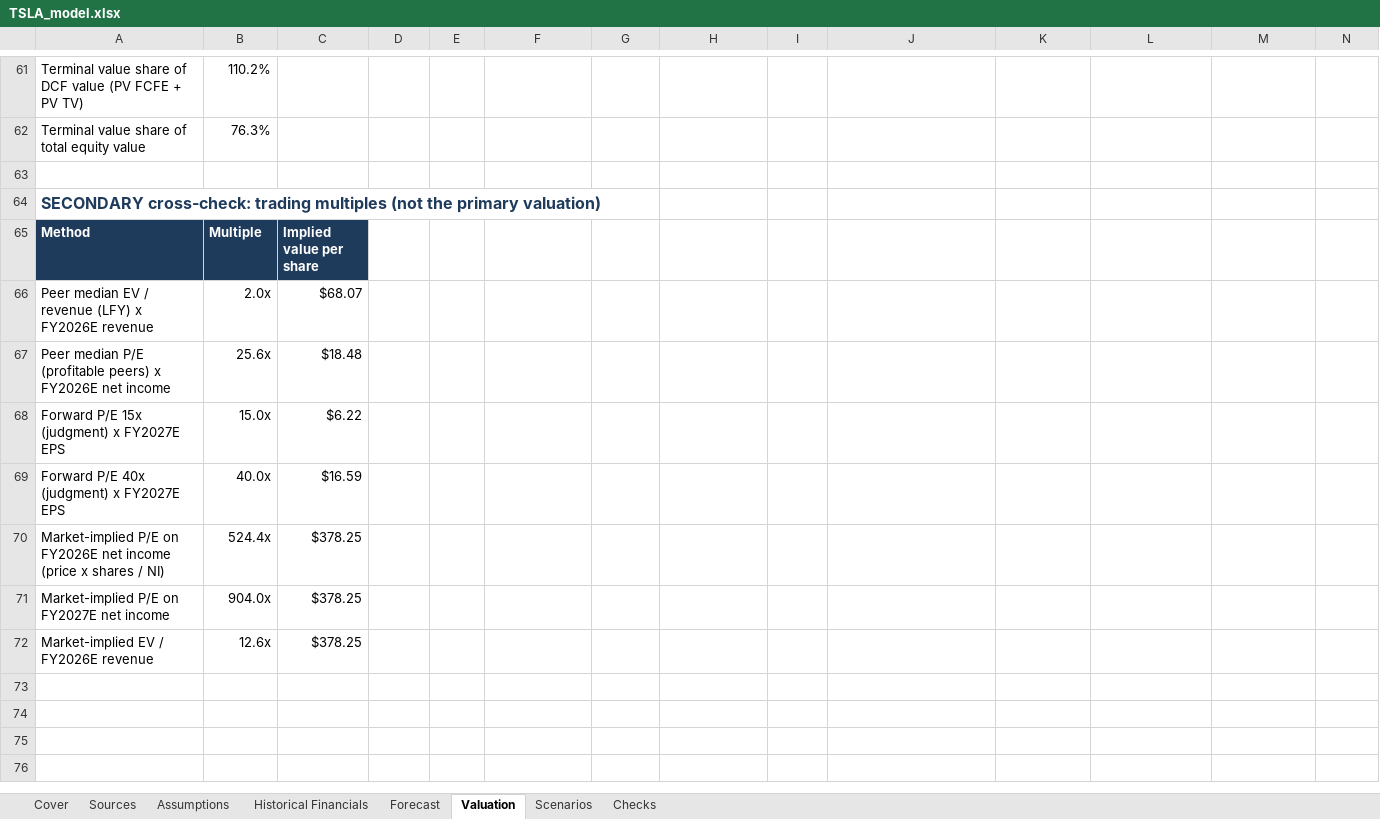
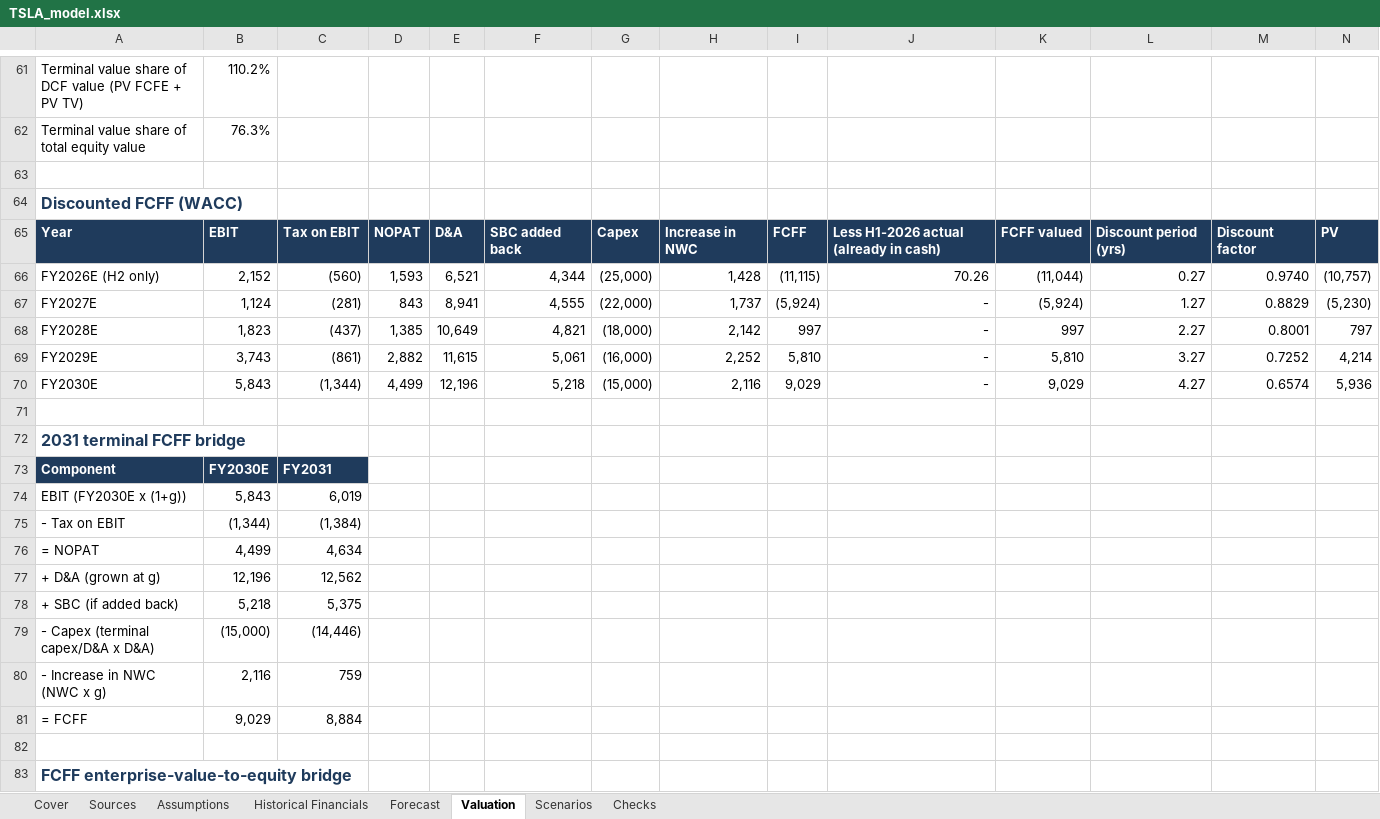
Before and after one commit to mnine393/TICKER-research, an Excel workbook: tsla-proforma-model/output/TSLA_model.xlsx, sheet Valuation, drawn as a sheet; only a part is shown, gaps mark what is left out; the shorter side is filled out with more unchanged rows; values as stored, in another font and other column widths than the file's, no borders; formulas without a stored value are shown as written; the diff covers the shown part only; the diff names each change by its address in the sheet, - before the commit and + after, or states it on an @@ line.

Commit message:
Add FCFF/WACC valuation and enterprise-to-equity bridge

```diff
--- a/tsla-proforma-model/output/TSLA_model.xlsx (sheet Valuation)
+++ b/tsla-proforma-model/output/TSLA_model.xlsx (sheet Valuation)
+row 64: Discounted FCFF (WACC)
+row 65: Year | EBIT | Tax on EBIT | NOPAT | D&A | SBC added back | Capex | Increase in NWC | FCFF | Less H1-2026 actual (already in cash) | FCFF valued | Discount period (yrs) | Discount factor | PV
+row 66: FY2026E (H2 only) | 2,152 | (560) | 1,593 | 6,521 | 4,344 | (25,000) | 1,428 | (11,115) | 70.26 | (11,044) | 0.27 | 0.9740 | (10,757)
+row 67: FY2027E | 1,124 | (281) | 843 | 8,941 | 4,555 | (22,000) | 1,737 | (5,924) | - | (5,924) | 1.27 | 0.8829 | (5,230)
+row 68: FY2028E | 1,823 | (437) | 1,385 | 10,649 | 4,821 | (18,000) | 2,142 | 997 | - | 997 | 2.27 | 0.8001 | 797
+row 69: FY2029E | 3,743 | (861) | 2,882 | 11,615 | 5,061 | (16,000) | 2,252 | 5,810 | - | 5,810 | 3.27 | 0.7252 | 4,214
+row 70: FY2030E | 5,843 | (1,344) | 4,499 | 12,196 | 5,218 | (15,000) | 2,116 | 9,029 | - | 9,029 | 4.27 | 0.6574 | 5,936
+row 71: (empty)
+row 72: 2031 terminal FCFF bridge
+row 73: Component | FY2030E | FY2031
+row 74: EBIT (FY2030E x (1+g)) | 5,843 | 6,019
+row 75: - Tax on EBIT | (1,344) | (1,384)
+row 76: = NOPAT | 4,499 | 4,634
+row 77: + D&A (grown at g) | 12,196 | 12,562
+row 78: + SBC (if added back) | 5,218 | 5,375
+row 79: - Capex (terminal capex/D&A x D&A) | (15,000) | (14,446)
+row 80: - Increase in NWC (NWC x g) | 2,116 | 759
+row 81: = FCFF | 9,029 | 8,884
+row 82: (empty)
+row 83: FCFF enterprise-value-to-equity bridge
```
Also changed, not shown: 36 added rows elsewhere in this sheet, sheet Cover, 20 other files.
